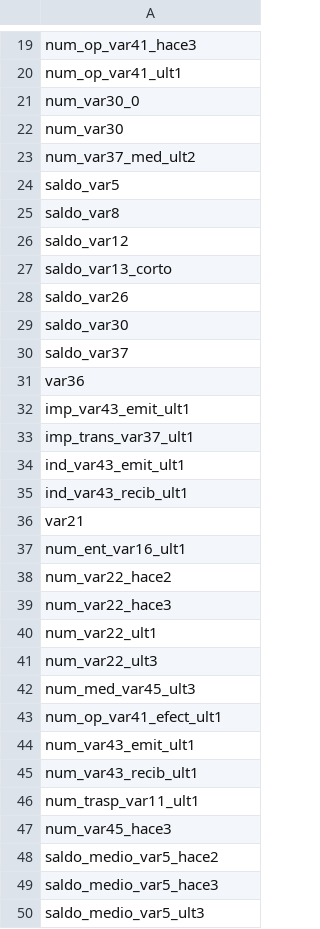
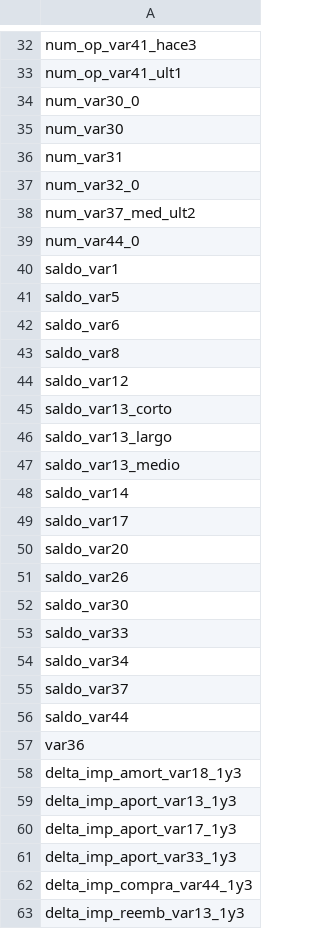
Before and after one commit to bruunocorreia/ModelingMLKedroPipeline, a CSV file: santanderkaggle/data/03_models/feature_to_keep.csv, drawn as a sheet; only a part is shown, gaps mark what is left out; the shorter side is filled out with more unchanged rows; the diff covers the shown part only; the diff names each change by its address in the sheet, - before the commit and + after, or states it on an @@ line.

Commit message:
model and features

```diff
--- a/santanderkaggle/data/03_models/feature_to_keep.csv
+++ b/santanderkaggle/data/03_models/feature_to_keep.csv
+row 36: num_var31
+row 37: num_var32_0
+row 39: num_var44_0
+row 40: saldo_var1
+row 42: saldo_var6
+row 46: saldo_var13_largo
+row 47: saldo_var13_medio
+row 48: saldo_var14
+row 49: saldo_var17
+row 50: saldo_var20
+row 53: saldo_var33
+row 54: saldo_var34
+row 56: saldo_var44
+row 58: delta_imp_amort_var18_1y3
+row 59: delta_imp_aport_var13_1y3
+row 60: delta_imp_aport_var17_1y3
+row 61: delta_imp_aport_var33_1y3
+row 62: delta_imp_compra_var44_1y3
+row 63: delta_imp_reemb_var13_1y3
```
Also changed, not shown: 55 added rows elsewhere in this file.
